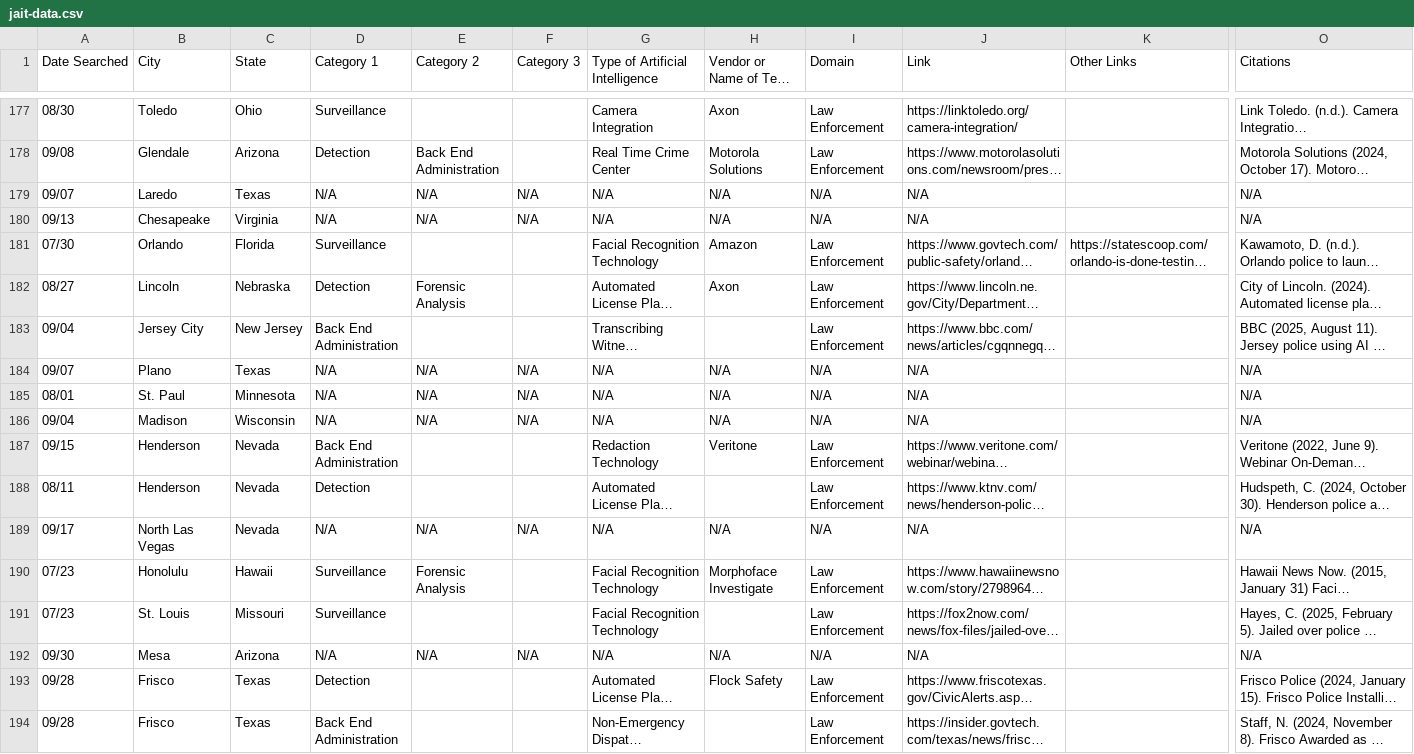
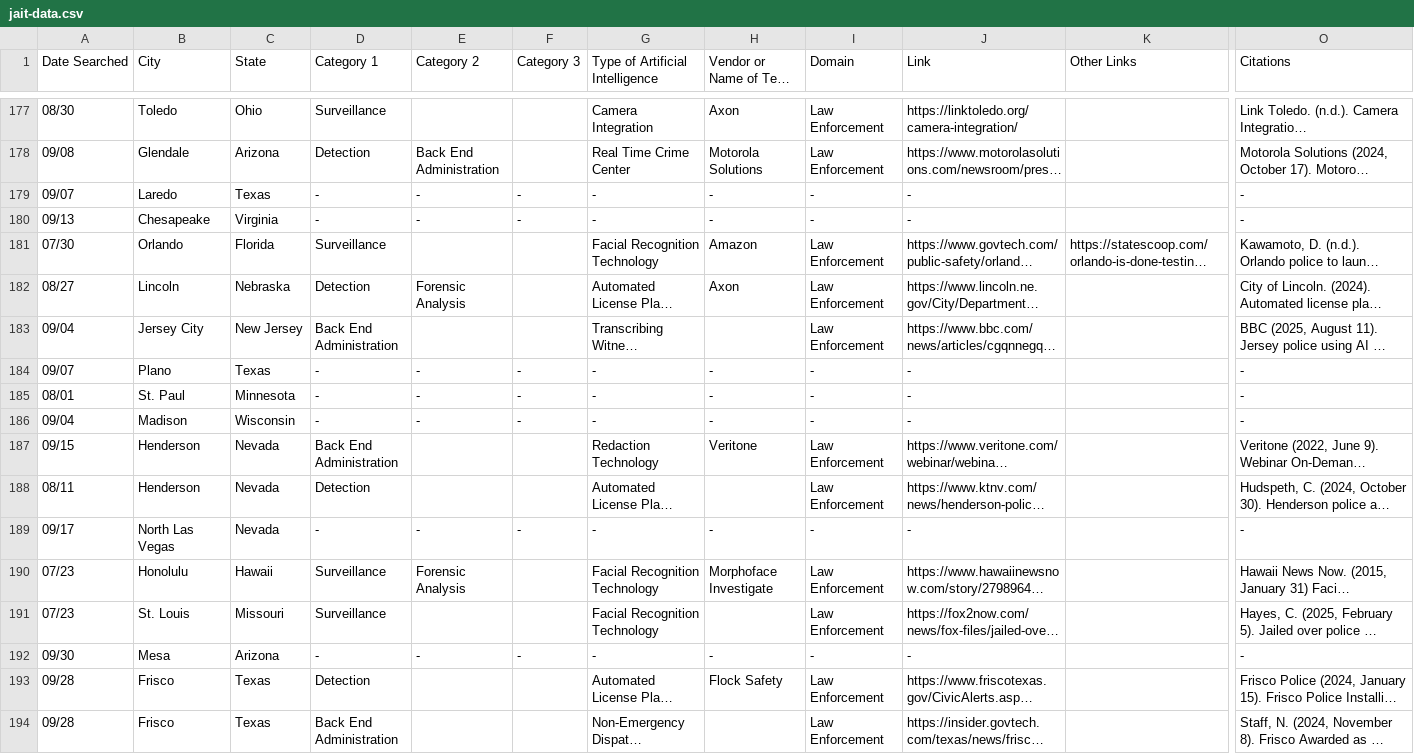
Before and after one commit to toki49/jai-t-website, a CSV file: public/jait-data.csv, drawn as a sheet; only a part is shown, gaps mark what is left out; long unchanged cells end in …; the diff covers the shown part only; the diff names each change by its address in the sheet, - before the commit and + after, or states it on an @@ line.

```diff
--- a/public/jait-data.csv
+++ b/public/jait-data.csv
-D179:D180 (Category 1): N/A
+D179:D180 (Category 1): -
-E179:E180 (Category 2): N/A
+E179:E180 (Category 2): -
-F179:F180 (Category 3): N/A
+F179:F180 (Category 3): -
-G179:G180 (Type of Artificial Intelligence): N/A
+G179:G180 (Type of Artificial Intelligence): -
-H179:H180: N/A
+H179:H180: -
-I179:I180 (Domain): N/A
+I179:I180 (Domain): -
-J179:J180 (Link): N/A
+J179:J180 (Link): -
-O179:O180 (Citations): N/A
+O179:O180 (Citations): -
-D184:D186 (Category 1): N/A
+D184:D186 (Category 1): -
-E184:E186 (Category 2): N/A
+E184:E186 (Category 2): -
-F184:F186 (Category 3): N/A
+F184:F186 (Category 3): -
-G184:G186 (Type of Artificial Intelligence): N/A
+G184:G186 (Type of Artificial Intelligence): -
-H184:H186: N/A
+H184:H186: -
-I184:I186 (Domain): N/A
+I184:I186 (Domain): -
-J184:J186 (Link): N/A
+J184:J186 (Link): -
-O184:O186 (Citations): N/A
+O184:O186 (Citations): -
-D189 (Category 1): N/A
+D189 (Category 1): -
-E189 (Category 2): N/A
+E189 (Category 2): -
-F189 (Category 3): N/A
+F189 (Category 3): -
-G189 (Type of Artificial Intelligence): N/A
+G189 (Type of Artificial Intelligence): -
-H189: N/A
+H189: -
-I189 (Domain): N/A
+I189 (Domain): -
-J189 (Link): N/A
+J189 (Link): -
-O189 (Citations): N/A
+O189 (Citations): -
-D192 (Category 1): N/A
+D192 (Category 1): -
-E192 (Category 2): N/A
+E192 (Category 2): -
-F192 (Category 3): N/A
+F192 (Category 3): -
-G192 (Type of Artificial Intelligence): N/A
+G192 (Type of Artificial Intelligence): -
-H192: N/A
+H192: -
-I192 (Domain): N/A
+I192 (Domain): -
-J192 (Link): N/A
+J192 (Link): -
-O192 (Citations): N/A
+O192 (Citations): -
```
Also changed, not shown: 123 edited cells elsewhere in this file, 13 other files.
